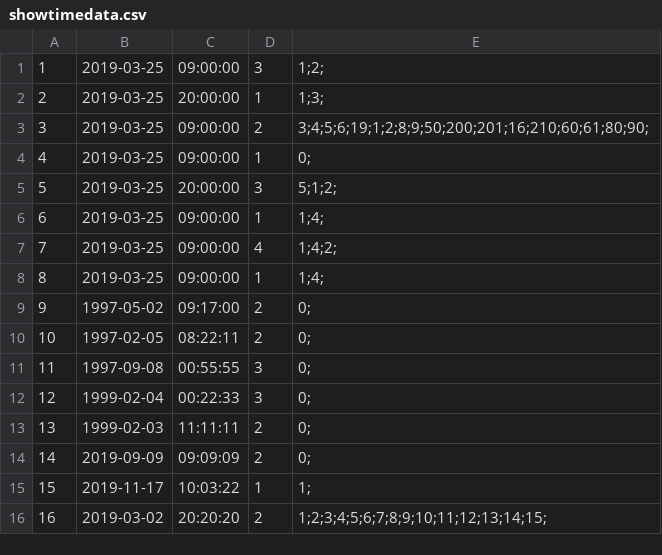
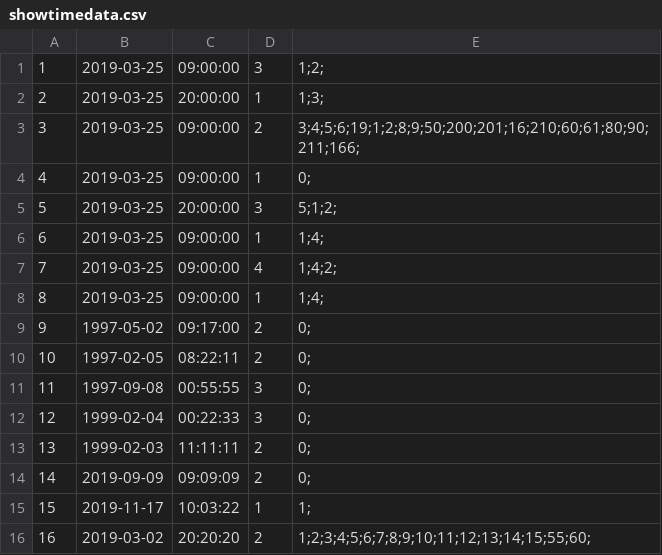
Before and after one commit to callistachang/MOBLIMA, a CSV file: database/showtimedata.csv, drawn as a sheet.

```diff
--- a/database/showtimedata.csv
+++ b/database/showtimedata.csv
@@ -2,3 +2,3 @@
 2,2019-03-25,20:00:00,1,1;3;,
-3,2019-03-25,09:00:00,2,3;4;5;6;19;1;2;8;9;50;200;201;16;210;60;61;80;90;,
+3,2019-03-25,09:00:00,2,3;4;5;6;19;1;2;8;9;50;200;201;16;210;60;61;80;90;211;166;,
 4,2019-03-25,09:00:00,1,0;,
@@ -15,2 +15,2 @@
 15,2019-11-17,10:03:22,1,1;,
-16,2019-03-02,20:20:20,2,1;2;3;4;5;6;7;8;9;10;11;12;13;14;15;,
+16,2019-03-02,20:20:20,2,1;2;3;4;5;6;7;8;9;10;11;12;13;14;15;55;60;,
```
Also changed, not shown: database/accountdata.csv, database/bookingdata.csv, 4 other files.
